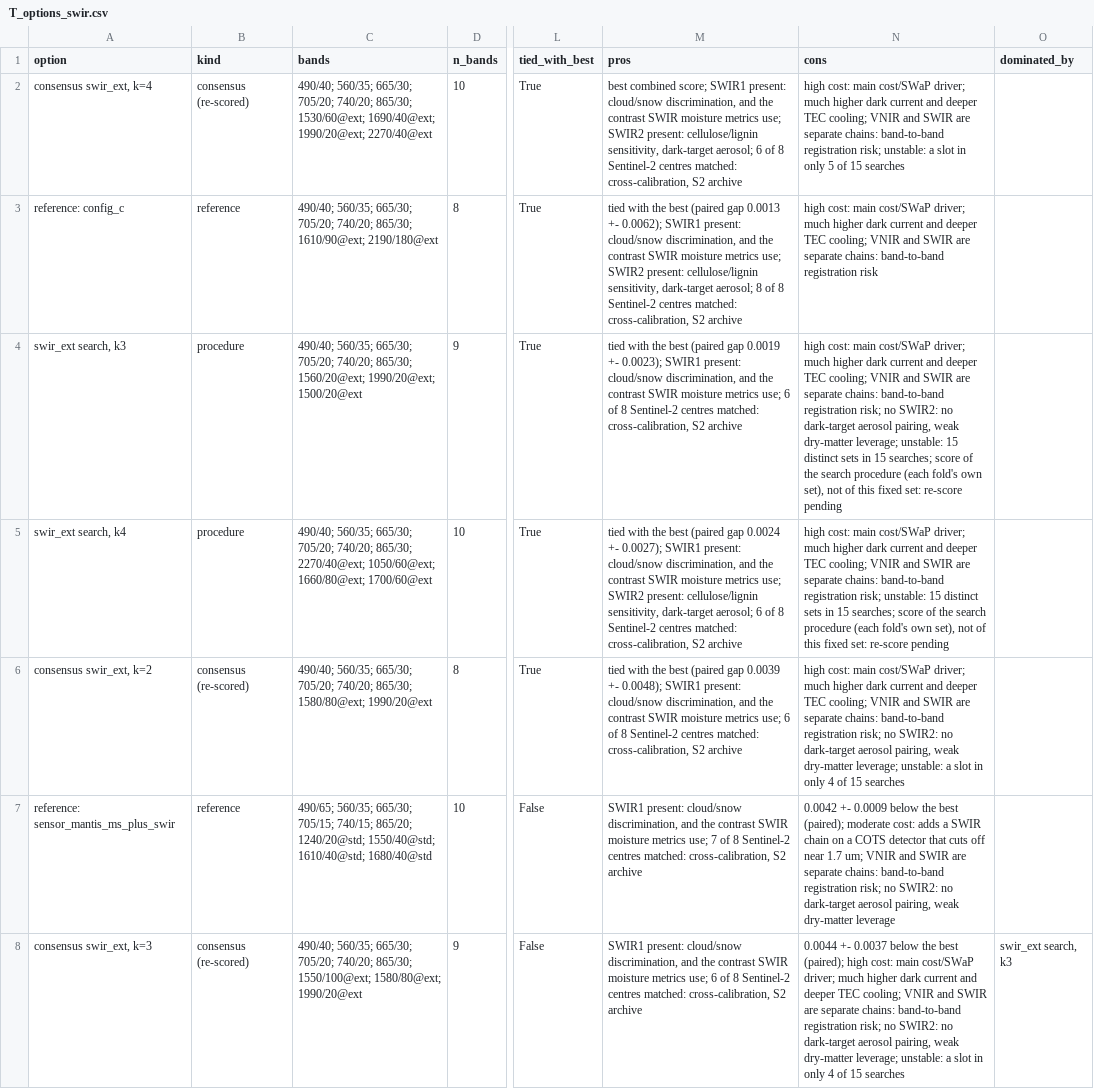
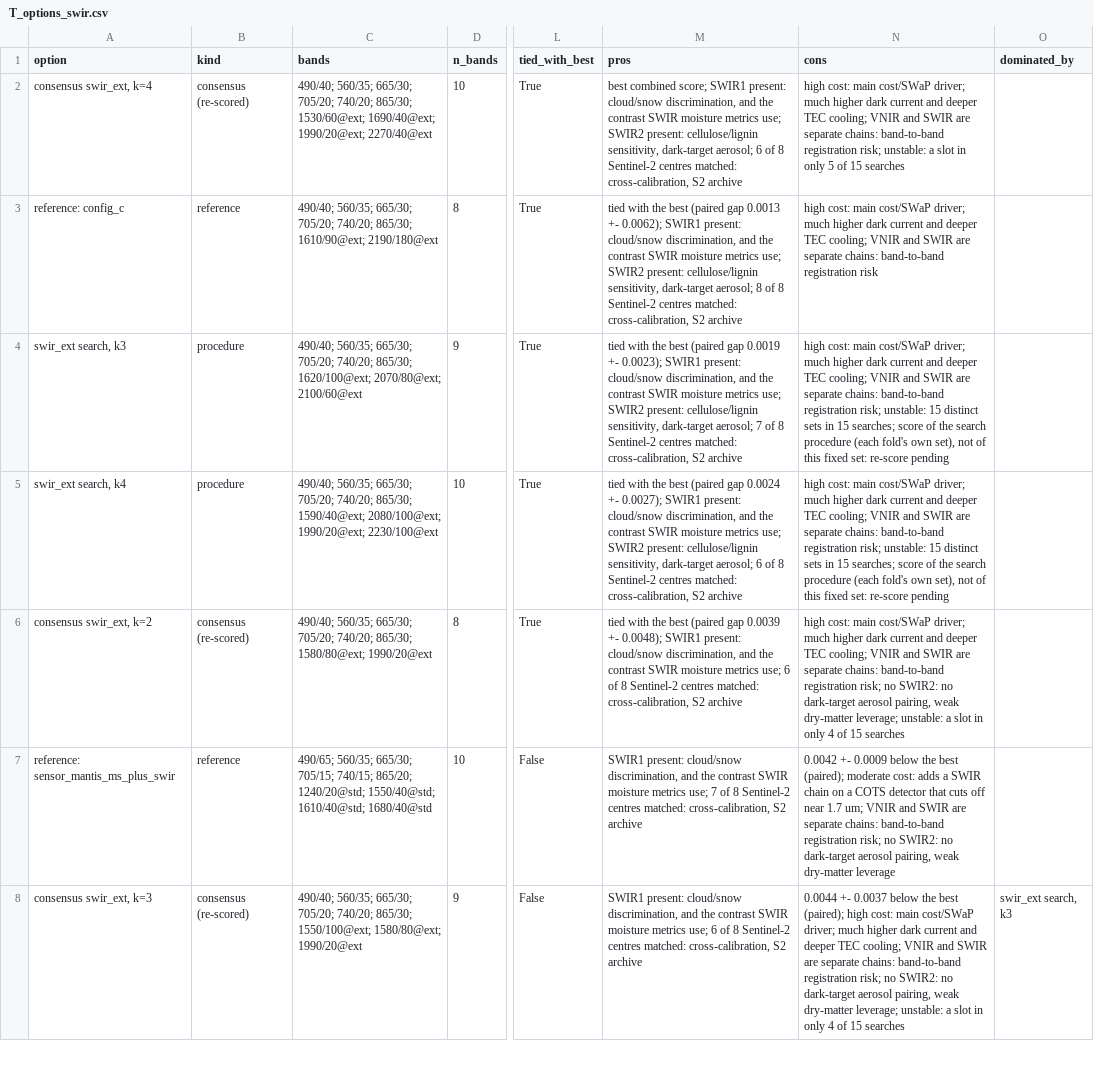
Before and after one commit to safari-labs/Fire_Risk_Statistics, a CSV file: docs/results/P12/p12_bands/T_options_swir.csv, drawn as a sheet; only a part is shown, gaps mark what is left out; the diff covers the shown part only; the diff names each change by its address in the sheet, - before the commit and + after, or states it on an @@ line.

```diff
--- a/docs/results/P12/p12_bands/T_options_swir.csv
+++ b/docs/results/P12/p12_bands/T_options_swir.csv
-C4 (bands): …740/20; 865/30; 1560/20@ext; 1990/20@ext; 1500/20@ext
+C4 (bands): …740/20; 865/30; 1620/100@ext; 2070/80@ext; 2100/60@ext
-M4 (pros): …metrics use; 6 of 8…
+M4 (pros): …metrics use; SWIR2 present: cellulose/lignin sensitivity, dark-target aerosol; 7 of 8…
-N4 (cons): …registration risk; no SWIR2: no dark-target aerosol pairing, weak dry-matter leverage; unstable: 15…
+N4 (cons): …registration risk; unstable: 15…
-C5 (bands): …740/20; 865/30; 2270/40@ext; 1050/60@ext; 1660/80@ext; 1700/60@ext
+C5 (bands): …740/20; 865/30; 1590/40@ext; 2080/100@ext; 1990/20@ext; 2230/100@ext
```
Also changed, not shown: 9 edited cells elsewhere in this file, docs/results/P12/p12_bands/T_options_s2.csv, docs/results/P12/p12_sensors/T_filters.csv, 22 other files.
